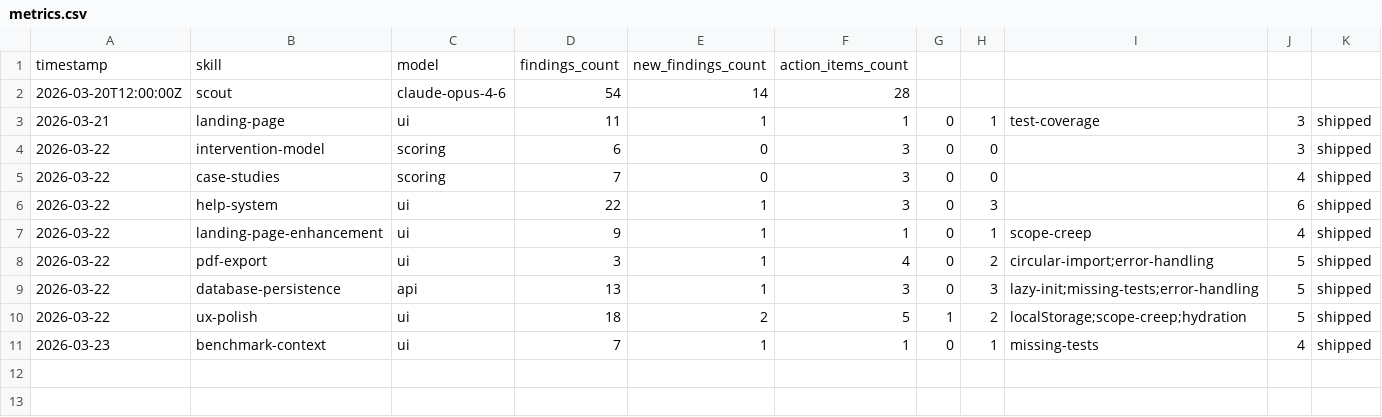
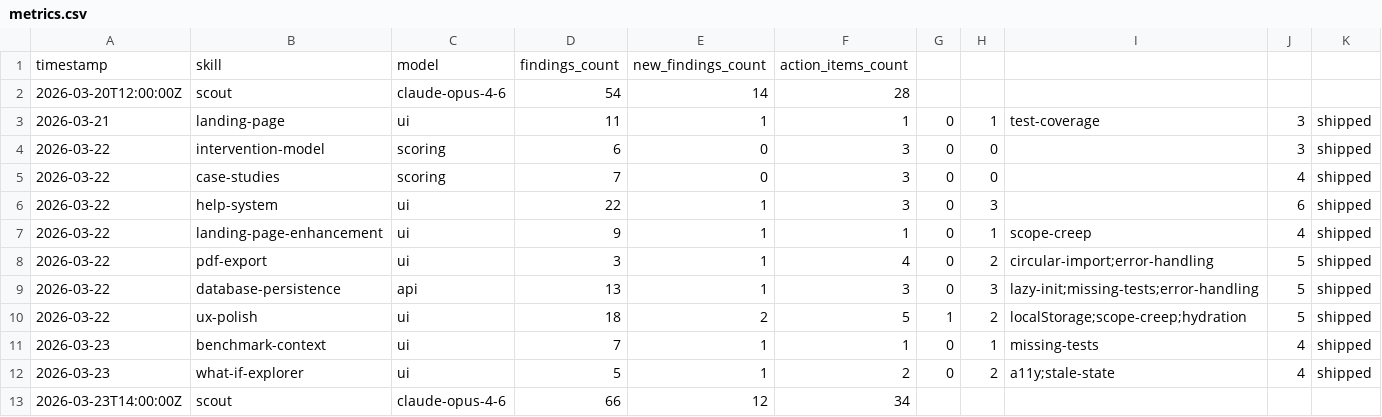
Before and after one commit to dixus/claudeframework, a CSV file: .claude/metrics.csv, drawn as a sheet.

```diff
--- a/.claude/metrics.csv
+++ b/.claude/metrics.csv
@@ -11 +11,3 @@ timestamp,skill,model,findings_count,new_findings_count,action_items_count
 2026-03-23,benchmark-context,ui,7,1,1,0,1,missing-tests,4,shipped
+2026-03-23,what-if-explorer,ui,5,1,2,0,2,a11y;stale-state,4,shipped
+2026-03-23T14:00:00Z,scout,claude-opus-4-6,66,12,34
```
Also changed, not shown: 8 other files.
